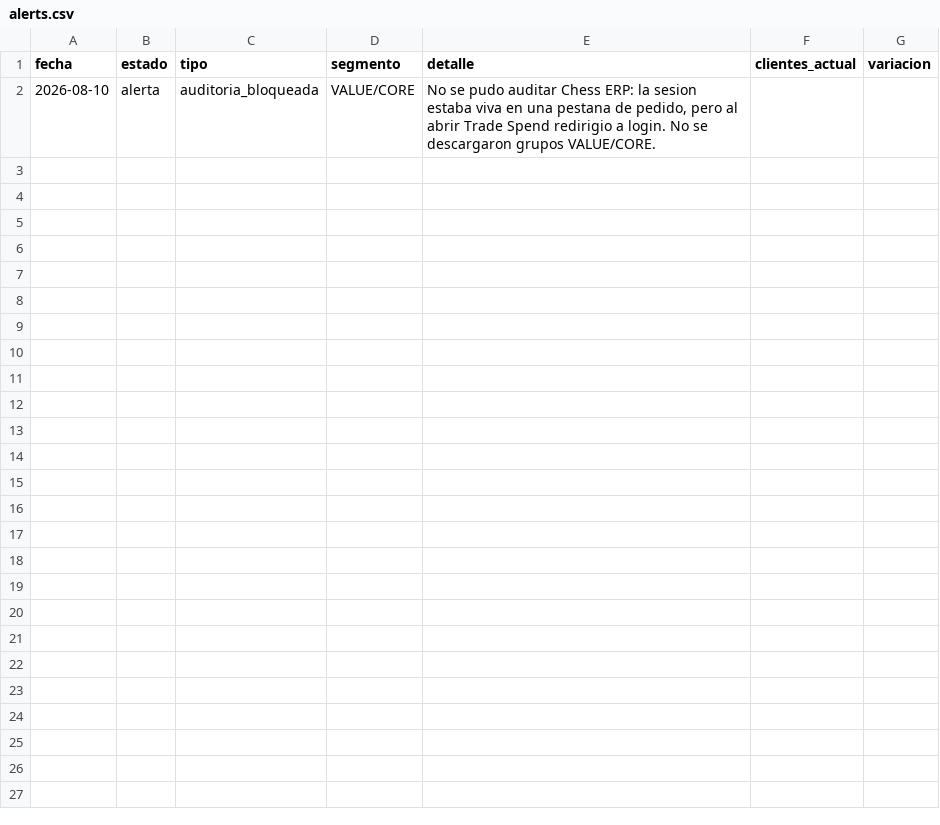
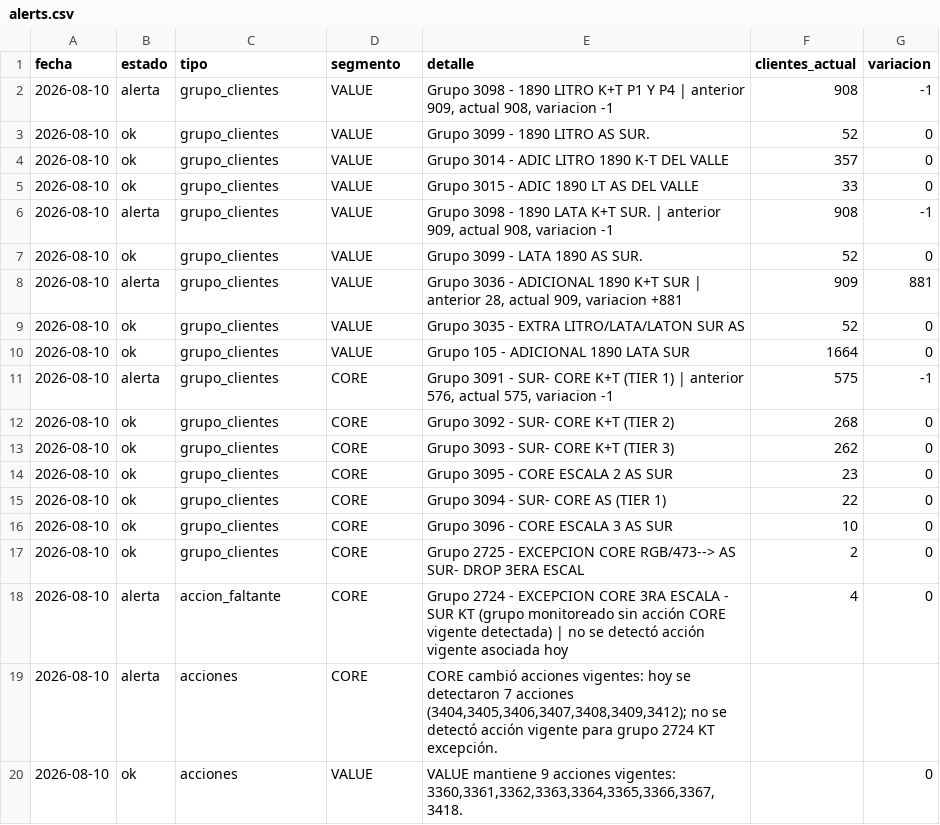
Before and after one commit to tomasddv/grupo-de-clientes-, a CSV file: trade_spend_dashboard/data/processed/alerts.csv, drawn as a sheet.

Commit message:
Update trade spend snapshot for 2026-08-10

```diff
--- a/trade_spend_dashboard/data/processed/alerts.csv
+++ b/trade_spend_dashboard/data/processed/alerts.csv
@@ -1,2 +1,20 @@
 fecha,estado,tipo,segmento,detalle,clientes_actual,variacion
-2026-08-10,alerta,auditoria_bloqueada,VALUE/CORE,"No se pudo auditar Chess ERP: la sesion estaba viva en una pestana de pedido, pero al abrir Trade Spend redirigio a login. No se descargaron grupos VALUE/CORE.",,
+2026-08-10,alerta,grupo_clientes,VALUE,"Grupo 3098 - 1890 LITRO K+T P1 Y P4 | anterior 909, actual 908, variacion -1",908,-1
+2026-08-10,ok,grupo_clientes,VALUE,Grupo 3099 - 1890 LITRO AS SUR.,52,0
+2026-08-10,ok,grupo_clientes,VALUE,Grupo 3014 - ADIC LITRO 1890 K-T DEL VALLE,357,0
+2026-08-10,ok,grupo_clientes,VALUE,Grupo 3015 - ADIC 1890 LT AS DEL VALLE,33,0
+2026-08-10,alerta,grupo_clientes,VALUE,"Grupo 3098 - 1890 LATA K+T SUR. | anterior 909, actual 908, variacion -1",908,-1
+2026-08-10,ok,grupo_clientes,VALUE,Grupo 3099 - LATA 1890 AS SUR.,52,0
+2026-08-10,alerta,grupo_clientes,VALUE,"Grupo 3036 - ADICIONAL 1890 K+T SUR | anterior 28, actual 909, variacion +881",909,881
+2026-08-10,ok,grupo_clientes,VALUE,Grupo 3035 - EXTRA LITRO/LATA/LATON SUR AS,52,0
+2026-08-10,ok,grupo_clientes,VALUE,Grupo 105 - ADICIONAL 1890 LATA SUR,1664,0
+2026-08-10,alerta,grupo_clientes,CORE,"Grupo 3091 - SUR- CORE K+T (TIER 1) | anterior 576, actual 575, variacion -1",575,-1
+2026-08-10,ok,grupo_clientes,CORE,Grupo 3092 - SUR- CORE K+T (TIER 2),268,0
+2026-08-10,ok,grupo_clientes,CORE,Grupo 3093 - SUR- CORE K+T (TIER 3),262,0
+2026-08-10,ok,grupo_clientes,CORE,Grupo 3095 - CORE ESCALA 2 AS SUR,23,0
+2026-08-10,ok,grupo_clientes,CORE,Grupo 3094 - SUR- CORE AS (TIER 1),22,0
+2026-08-10,ok,grupo_clientes,CORE,Grupo 3096 - CORE ESCALA 3 AS SUR,10,0
+2026-08-10,ok,grupo_clientes,CORE,Grupo 2725 - EXCEPCION CORE RGB/473--> AS SUR- DROP 3ERA ESCAL,2,0
+2026-08-10,alerta,accion_faltante,CORE,Grupo 2724 - EXCEPCION CORE 3RA ESCALA - SUR KT (grupo monitoreado sin acción CORE vigente detectada) | no se detectó acción vigente asociada hoy,4,0
+2026-08-10,alerta,acciones,CORE,"CORE cambió acciones vigentes: hoy se detectaron 7 acciones (3404,3405,3406,3407,3408,3409,3412); no se detectó acción vigente para grupo 2724 KT excepción.",,
+2026-08-10,ok,acciones,VALUE,"VALUE mantiene 9 acciones vigentes: 3360,3361,3362,3363,3364,3365,3366,3367,3418.",,0
```
Also changed, not shown: trade_spend_dashboard/data/processed/group_summary.csv, 1 other file.
